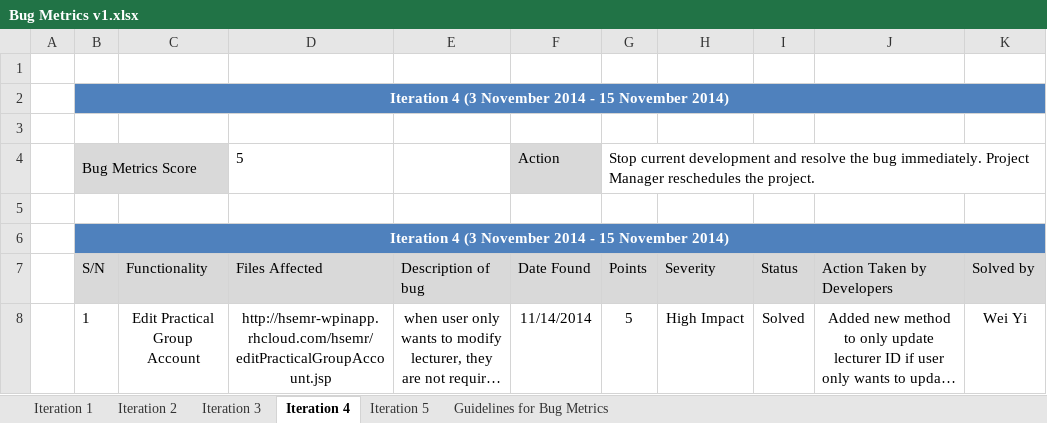
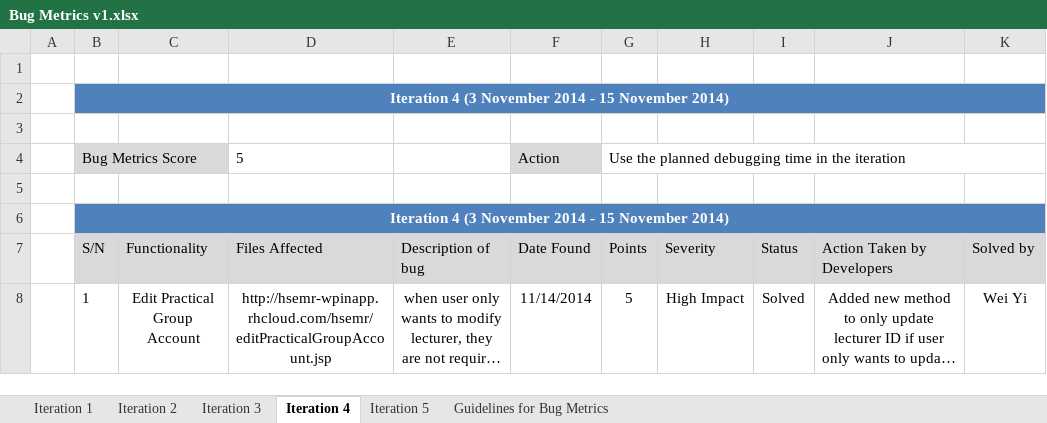
Before and after one commit to eseawind/hsemr, an Excel workbook: Documents/Project Management/Metrics/Bug Metrics/Bug Metrics v1.xlsx, sheet Iteration 4, drawn as a sheet; only a part is shown; long unchanged cells end in …; values as stored, in another font and other column widths than the file's, no borders; the diff names each change by its address in the sheet, - before the commit and + after, or states it on an @@ line.

Commit message:
Debugged for iteration 5
Added if else to catch the null pointer exception to show a message.

```diff
--- a/Documents/Project Management/Metrics/Bug Metrics/Bug Metrics v1.xlsx (sheet Iteration 4)
+++ b/Documents/Project Management/Metrics/Bug Metrics/Bug Metrics v1.xlsx (sheet Iteration 4)
-G4 (Points): Stop current development and resolve the bug immediately. Project Manager reschedules the project.
+G4 (Points): Use the planned debugging time in the iteration
```
Also changed, not shown: sheet Iteration 5, 5 other files.
